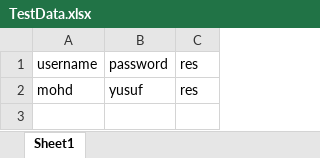
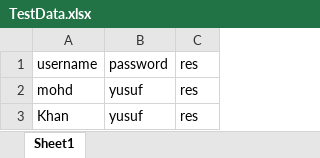
Before and after one commit to sdetmyusuf/NALBDDCucSel, an Excel workbook: NALBDDCucSel/TestData-FW/TestData.xlsx, sheet Sheet1, drawn as a sheet; values as stored, in another font and other column widths than the file's, no borders; the diff names each change by its address in the sheet, - before the commit and + after, or states it on an @@ line.

Commit message:
Added core test classes

```diff
--- a/NALBDDCucSel/TestData-FW/TestData.xlsx (sheet Sheet1)
+++ b/NALBDDCucSel/TestData-FW/TestData.xlsx (sheet Sheet1)
+row 3: Khan | yusuf | res
```
Also changed, not shown: 12 other files.
